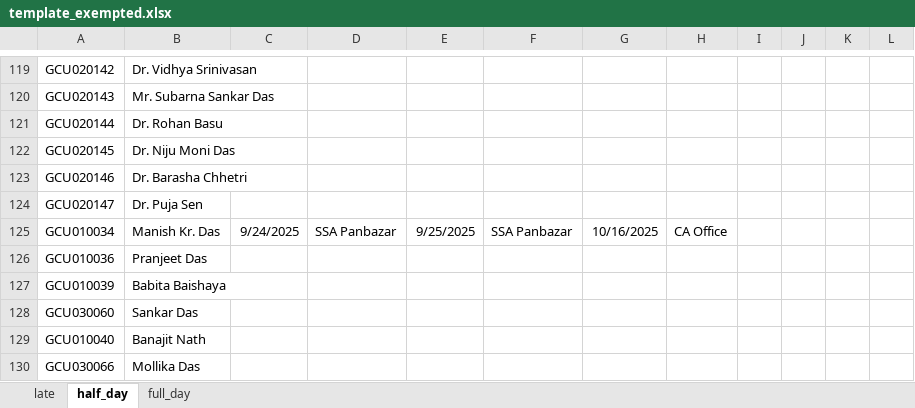
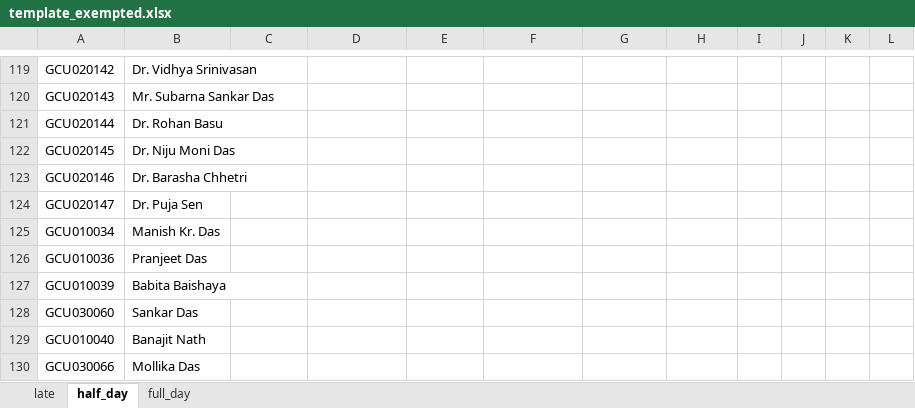
Before and after one commit to thskumarcse/gcu-app-sl-v2, an Excel workbook: data/template_exempted.xlsx, sheet half_day, drawn as a sheet; only a part is shown, gaps mark what is left out; values as stored, in another font and other column widths than the file's, no borders; the diff names each change by its address in the sheet, - before the commit and + after, or states it on an @@ line.

```diff
--- a/data/template_exempted.xlsx (sheet half_day)
+++ b/data/template_exempted.xlsx (sheet half_day)
-C125: 9/24/2025
+C125: (empty)
-D125: SSA Panbazar
+D125: (empty)
-E125: 9/25/2025
+E125: (empty)
-F125: SSA Panbazar
+F125: (empty)
-G125: 10/16/2025
+G125: (empty)
-H125: CA Office
+H125: (empty)
```
Also changed, not shown: sheet late, sheet full_day, 24 other files.
